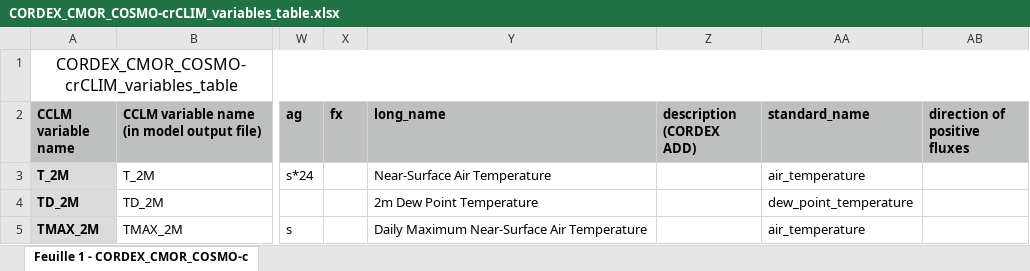
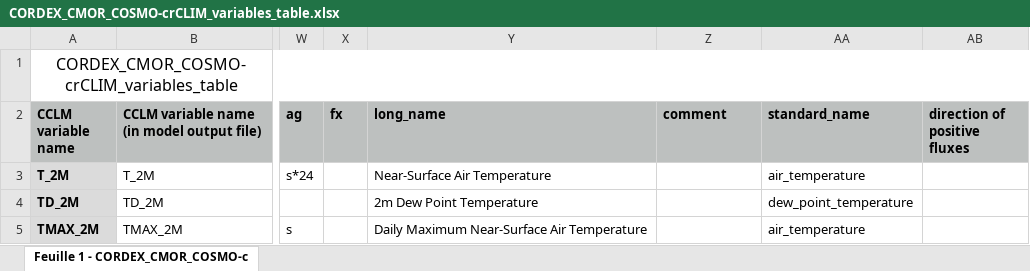
Before and after one commit to C2SM-RCM/CCLM2CMOR, an Excel workbook: misc/CORDEX_CMOR_COSMO-crCLIM_variables_table.xlsx, sheet Feuille 1 - CORDEX_CMOR_COSMO-c, drawn as a sheet; only a part is shown, gaps mark what is left out; values as stored, in another font and other column widths than the file's, no borders; the diff names each change by its address in the sheet, - before the commit and + after, or states it on an @@ line.

```diff
--- a/misc/CORDEX_CMOR_COSMO-crCLIM_variables_table.xlsx (sheet Feuille 1 - CORDEX_CMOR_COSMO-c)
+++ b/misc/CORDEX_CMOR_COSMO-crCLIM_variables_table.xlsx (sheet Feuille 1 - CORDEX_CMOR_COSMO-c)
-Z2: description (CORDEX ADD)
+Z2: comment
```
Also changed, not shown: misc/CORDEX_CMOR_CCLM_variables_table.xlsx, misc/CORDEX_CMOR_WRF_variables_table.xlsx, 1 other file.
